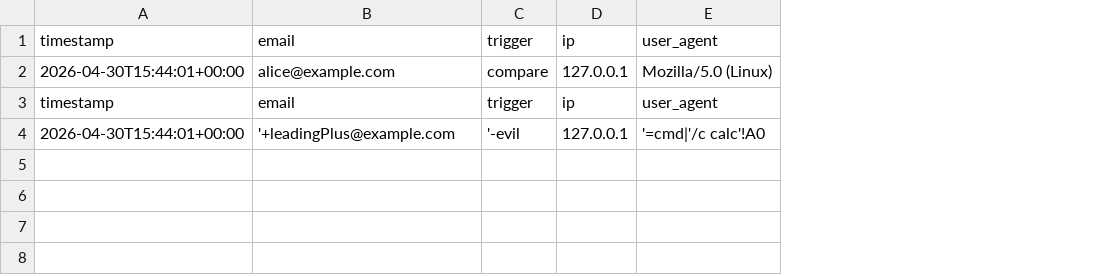
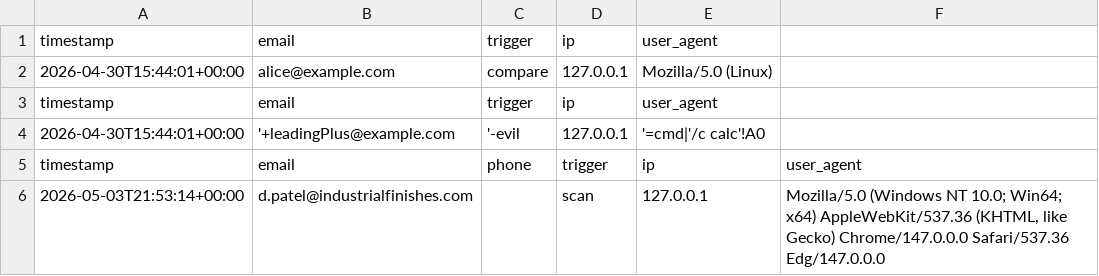
Before and after one commit to devonpatelif/Product-Transparency-Tool, a CSV file: leads.csv, drawn as a sheet; the diff names each change by its address in the sheet, - before the commit and + after, or states it on an @@ line.

Commit message:
added phone# option, email and # validation

```diff
--- a/leads.csv
+++ b/leads.csv
+column F, empty
+row 5: timestamp | email | phone | trigger | ip | user_agent
+row 6: 2026-05-03T21:53:14+00:00 | d.patel@industrialfinishes.com |  | scan | 127.0.0.1 | Mozilla/5.0 (Windows NT 10.0; Win64; x64) AppleWebKit/537.36 (KHTML, like Gecko) Chrome/147.0.0.0 Safari/537.36 Edg/147.0.0.0
```
Also changed, not shown: 7 other files.
